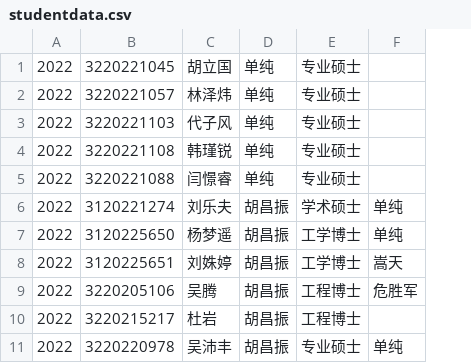
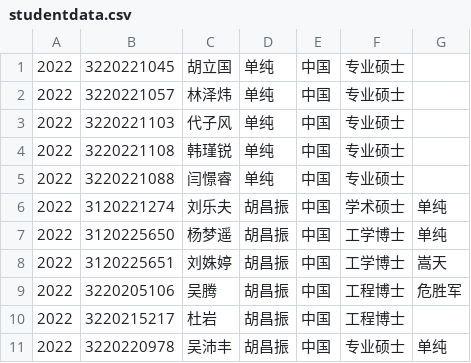
Before and after one commit to murangogo/2023DBdata, a CSV file: studentdata.csv, drawn as a sheet; only a part is shown; the diff names each change by its address in the sheet, - before the commit and + after, or states it on an @@ line.

Commit message:
Add files via upload

```diff
--- a/studentdata.csv
+++ b/studentdata.csv
+column E, rows 1-11: all 中国
```
